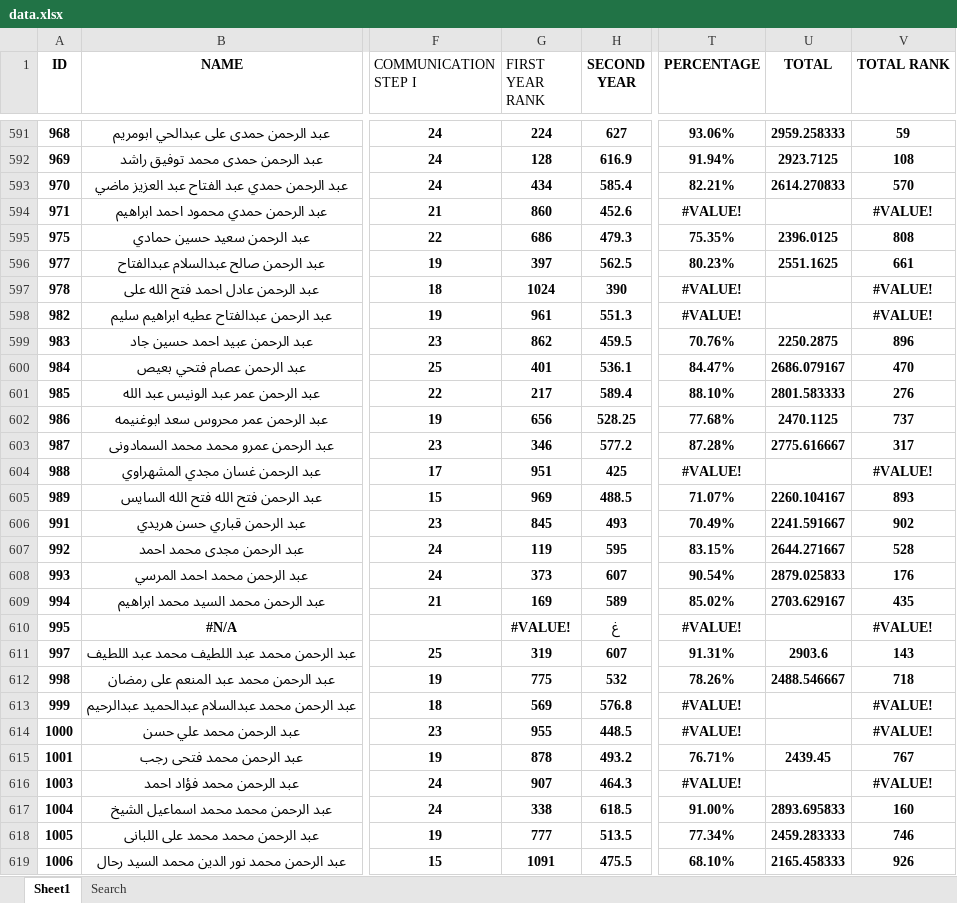
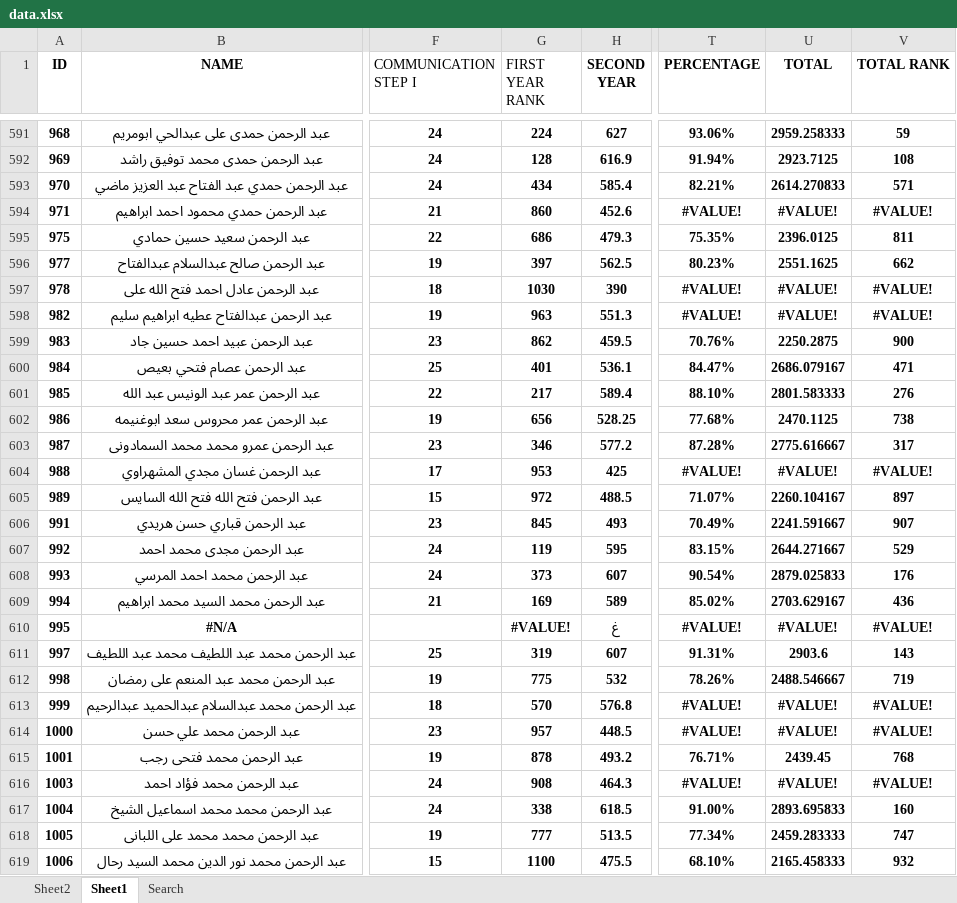
Before and after one commit to Abdohamdy6/project, an Excel workbook: data.xlsx, sheet Sheet1, drawn as a sheet; only a part is shown, gaps mark what is left out; values as stored, in another font and other column widths than the file's, no borders; the diff covers the shown part only; the diff names each change by its address in the sheet, - before the commit and + after, or states it on an @@ line.

Commit message:
Update data.xlsx with latest results

```diff
--- a/data.xlsx (sheet Sheet1)
+++ b/data.xlsx (sheet Sheet1)
+sheet tab: Sheet2
-V593 (TOTAL RANK): 570
+V593 (TOTAL RANK): 571
-U594 (TOTAL): (empty)
+U594 (TOTAL): #VALUE!
-V595 (TOTAL RANK): 808
+V595 (TOTAL RANK): 811
-V596 (TOTAL RANK): 661
+V596 (TOTAL RANK): 662
-G597 (FIRST YEAR RANK): 1024
+G597 (FIRST YEAR RANK): 1030
-U597:U598 (TOTAL): (empty)
+U597:U598 (TOTAL): #VALUE!
-G598 (FIRST YEAR RANK): 961
+G598 (FIRST YEAR RANK): 963
-V599 (TOTAL RANK): 896
+V599 (TOTAL RANK): 900
-V600 (TOTAL RANK): 470
+V600 (TOTAL RANK): 471
-V602 (TOTAL RANK): 737
+V602 (TOTAL RANK): 738
-G604 (FIRST YEAR RANK): 951
+G604 (FIRST YEAR RANK): 953
-U604 (TOTAL): (empty)
+U604 (TOTAL): #VALUE!
-G605 (FIRST YEAR RANK): 969
+G605 (FIRST YEAR RANK): 972
-V605 (TOTAL RANK): 893
+V605 (TOTAL RANK): 897
-V606 (TOTAL RANK): 902
+V606 (TOTAL RANK): 907
-V607 (TOTAL RANK): 528
+V607 (TOTAL RANK): 529
-V609 (TOTAL RANK): 435
+V609 (TOTAL RANK): 436
-U610 (TOTAL): (empty)
+U610 (TOTAL): #VALUE!
-V612 (TOTAL RANK): 718
+V612 (TOTAL RANK): 719
-G613 (FIRST YEAR RANK): 569
+G613 (FIRST YEAR RANK): 570
-U613:U614 (TOTAL): (empty)
+U613:U614 (TOTAL): #VALUE!
-G614 (FIRST YEAR RANK): 955
+G614 (FIRST YEAR RANK): 957
-V615 (TOTAL RANK): 767
+V615 (TOTAL RANK): 768
-G616 (FIRST YEAR RANK): 907
+G616 (FIRST YEAR RANK): 908
-U616 (TOTAL): (empty)
+U616 (TOTAL): #VALUE!
-V618 (TOTAL RANK): 746
+V618 (TOTAL RANK): 747
-G619 (FIRST YEAR RANK): 1091
+G619 (FIRST YEAR RANK): 1100
-V619 (TOTAL RANK): 926
+V619 (TOTAL RANK): 932
```
Also changed, not shown: 1110 edited cells elsewhere in this sheet, formulas that keep their value.
